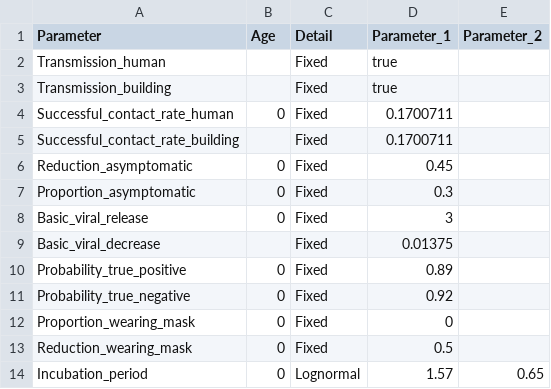
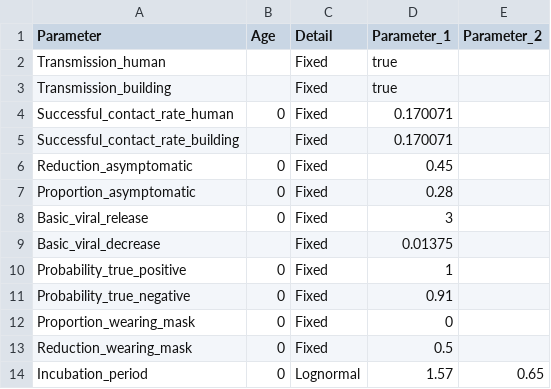
Before and after one commit to COMOKIT/COMOKIT-Model, a CSV file: CoVid19 Modeling Kit/Parameters/Epidemiological Parameters.csv, drawn as a sheet; only a part is shown; the diff covers the shown part only.

Commit message:
Update CSV parameters to state of the art values

```diff
--- a/CoVid19 Modeling Kit/Parameters/Epidemiological Parameters.csv
+++ b/CoVid19 Modeling Kit/Parameters/Epidemiological Parameters.csv
@@ -3,3 +3,3 @@
  Transmission_building ,  , Fixed , true ,
- Successful_contact_rate_human , 0 , Fixed , 0.1700711 ,
- Successful_contact_rate_building ,  , Fixed , 0.1700711 ,
+ Successful_contact_rate_human ,0, Fixed ,0.170071,
+ Successful_contact_rate_building ,  , Fixed ,0.170071,
@@ -7 +7 @@
- Proportion_asymptomatic , 0 , Fixed , 0.3 ,
+ Proportion_asymptomatic ,0, Fixed ,0.28,
@@ -10,2 +10,2 @@
- Probability_true_positive , 0 , Fixed , 0.89 ,
- Probability_true_negative , 0 , Fixed , 0.92 ,
+ Probability_true_positive ,0, Fixed ,1,
+ Probability_true_negative ,0, Fixed ,0.91,
```
Also changed, not shown: 27 edited cells elsewhere in this file, 3 other files.
